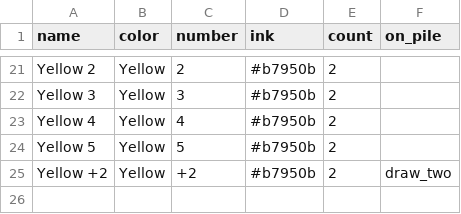
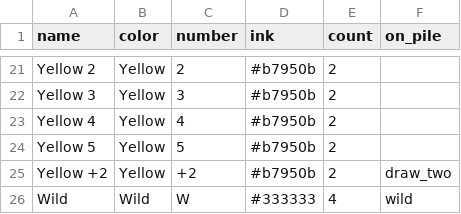
Before and after one commit to tylersutton/CardGameEngine, a CSV file: decks/color_match.csv, drawn as a sheet; only a part is shown, gaps mark what is left out; the diff names each change by its address in the sheet, - before the commit and + after, or states it on an @@ line.

```diff
--- a/decks/color_match.csv
+++ b/decks/color_match.csv
+row 26: Wild | Wild | W | #333333 | 4 | wild
```
Also changed, not shown: 16 other files.
